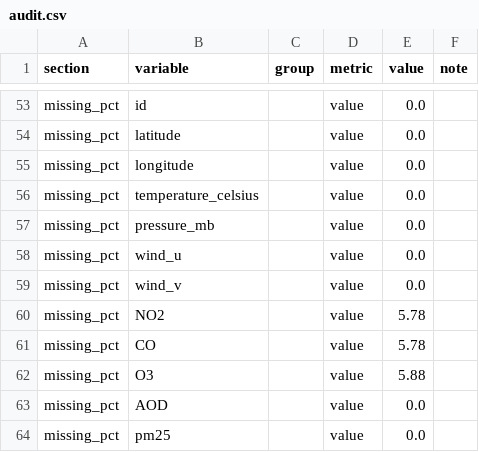
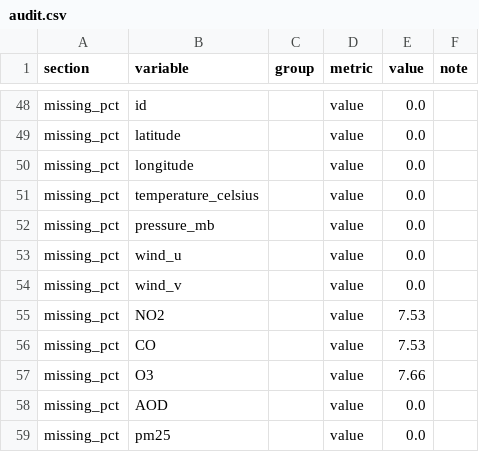
Before and after one commit to yasmine19-1/pm25-forecasting, a CSV file: results/19/parts/audit.csv, drawn as a sheet; only a part is shown, gaps mark what is left out; the diff covers the shown part only.

```diff
--- a/results/19/parts/audit.csv
+++ b/results/19/parts/audit.csv
@@ -59,5 +54,5 @@ missing_pct,wind_u,,value,0.0,
 missing_pct,wind_v,,value,0.0,
-missing_pct,NO2,,value,5.78,
-missing_pct,CO,,value,5.78,
-missing_pct,O3,,value,5.88,
+missing_pct,NO2,,value,7.53,
+missing_pct,CO,,value,7.53,
+missing_pct,O3,,value,7.66,
 missing_pct,AOD,,value,0.0,
```
Also changed, not shown: 1 added row, 14 removed rows and 17 edited cells elsewhere in this file, results/19/Exploratory_Data.csv, results/19/parts/m2_extremes_investigation.csv, 24 other files.
